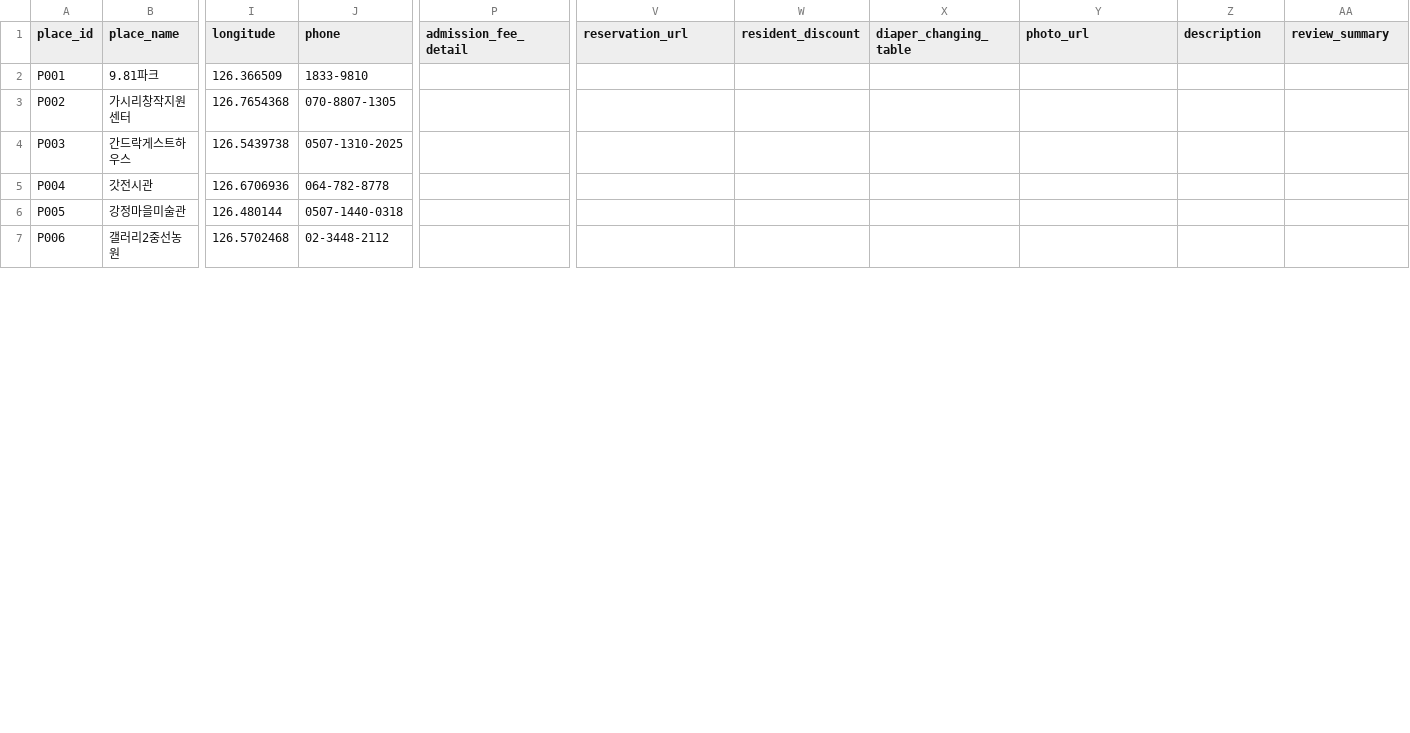
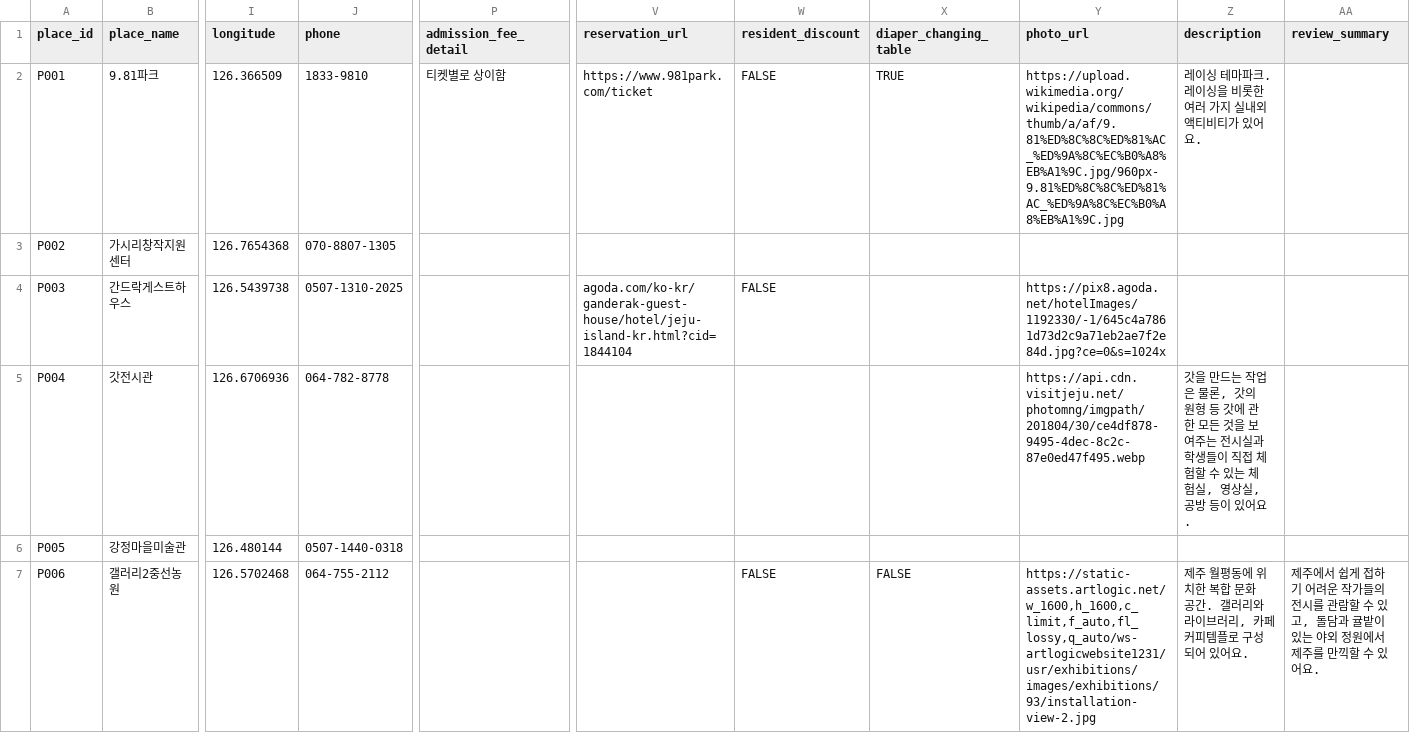
Before and after one commit to yangdk02/jeju-irang, a CSV file: data/jeju-irang.csv, drawn as a sheet; only a part is shown, gaps mark what is left out; the diff covers the shown part only; the diff names each change by its address in the sheet, - before the commit and + after, or states it on an @@ line.

```diff
--- a/data/jeju-irang.csv
+++ b/data/jeju-irang.csv
-P2 (admission_fee_detail): (empty)
+P2 (admission_fee_detail): 티켓별로 상이함
-V2 (reservation_url): (empty)
+V2 (reservation_url): https://www.981park.com/ticket
-W2 (resident_discount): (empty)
+W2 (resident_discount): FALSE
-X2 (diaper_changing_table): (empty)
+X2 (diaper_changing_table): TRUE
-Y2 (photo_url): (empty)
+Y2 (photo_url): https://upload.wikimedia.org/wikipedia/commons/thumb/a/af/9.81%ED%8C%8C%ED%81%AC_%ED%9A%8C%EC%B0%A8%EB%A1%9C.jpg/960px-9.81%ED%8C%8C%ED%81%AC_%ED%9A%8C%EC%B0%A8%EB%A1%9C.jpg
-Z2 (description): (empty)
+Z2 (description): 레이싱 테마파크. 레이싱을 비롯한 여러 가지 실내외 액티비티가 있어요.
-V4 (reservation_url): (empty)
+V4 (reservation_url): agoda.com/ko-kr/ganderak-guest-house/hotel/jeju-island-kr.html?cid=1844104
-W4 (resident_discount): (empty)
+W4 (resident_discount): FALSE
-Y4 (photo_url): (empty)
+Y4 (photo_url): https://pix8.agoda.net/hotelImages/1192330/-1/645c4a7861d73d2c9a71eb2ae7f2e84d.jpg?ce=0&s=1024x
-Y5 (photo_url): (empty)
+Y5 (photo_url): https://api.cdn.visitjeju.net/photomng/imgpath/201804/30/ce4df878-9495-4dec-8c2c-87e0ed47f495.webp
-Z5 (description): (empty)
+Z5 (description): 갓을 만드는 작업은 물론, 갓의 원형 등 갓에 관한 모든 것을 보여주는 전시실과 학생들이 직접 체험할 수 있는 체험실, 영상실, 공방 등이 있어요.
-J7 (phone): 02-3448-2112
+J7 (phone): 064-755-2112
-W7 (resident_discount): (empty)
+W7 (resident_discount): FALSE
-X7 (diaper_changing_table): (empty)
+X7 (diaper_changing_table): FALSE
-Y7 (photo_url): (empty)
+Y7 (photo_url): https://static-assets.artlogic.net/w_1600,h_1600,c_limit,f_auto,fl_lossy,q_auto/ws-artlogicwebsite1231/usr/exhibitions/images/exhibitions/93/installation-view-2.jpg
-Z7 (description): (empty)
+Z7 (description): 제주 월평동에 위치한 복합 문화 공간. 갤러리와 라이브러리, 카페 커피템플로 구성되어 있어요.
-AA7 (review_summary): (empty)
+AA7 (review_summary): 제주에서 쉽게 접하기 어려운 작가들의 전시를 관람할 수 있고, 돌담과 귤밭이 있는 야외 정원에서 제주를 만끽할 수 있어요.
```
Also changed, not shown: 2 removed rows and 38 edited cells elsewhere in this file, 27 other files.
